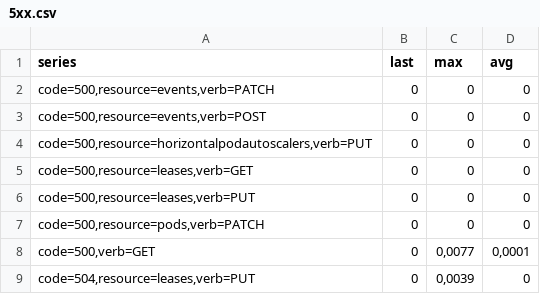
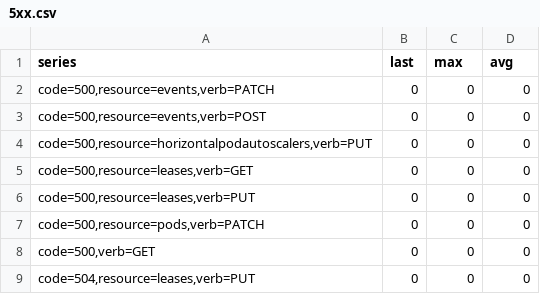
Before and after one commit to flobehejohn/doctrine-demo, a CSV file: audit/demo_audit/5xx.csv, drawn as a sheet.

Commit message:
demo(artefacts): recruiter kit regenerated (csv/png/html/pdf/gif/zip + alerts/targets)

```diff
--- a/audit/demo_audit/5xx.csv
+++ b/audit/demo_audit/5xx.csv
@@ -7,3 +7,3 @@
 "code=500,resource=pods,verb=PATCH","0","0","0"
-"code=500,verb=GET","0","0,0077","0,0001"
-"code=504,resource=leases,verb=PUT","0","0,0039","0"
+"code=500,verb=GET","0","0","0"
+"code=504,resource=leases,verb=PUT","0","0","0"
```
Also changed, not shown: audit/demo_audit/cpu.csv, audit/demo_audit/mem.csv, 2 other files.
